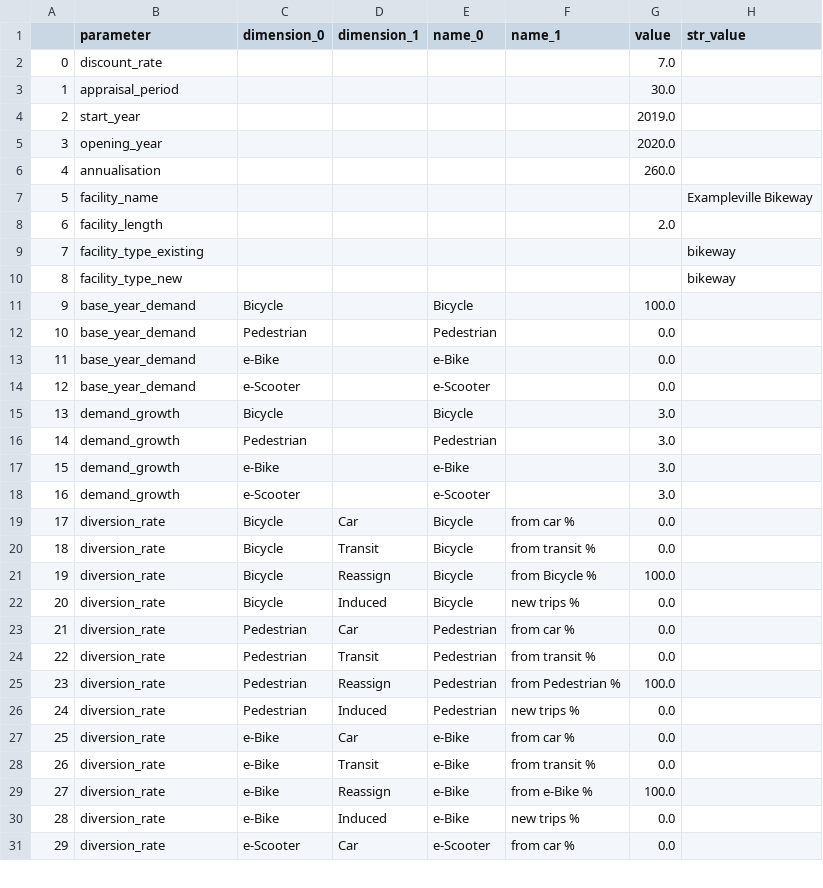
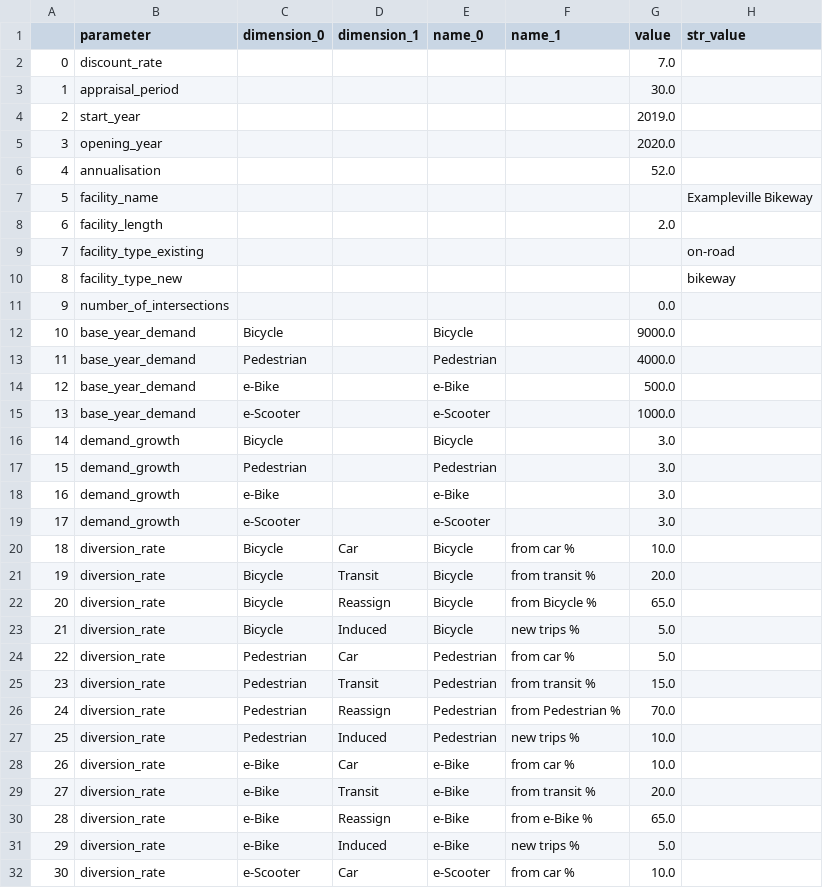
Before and after one commit to joshuacadams/trial-AT-CBA, a CSV file: uploaded_project.csv, drawn as a sheet; only a part is shown; addresses are those after the commit; the diff covers the shown part only; the diff names each change by its address in the sheet, - before the commit and + after, or states it on an @@ line.

```diff
--- a/uploaded_project.csv
+++ b/uploaded_project.csv
-G6 (value): 260.0
+G6 (value): 52.0
-H9 (str_value): bikeway
+H9 (str_value): on-road
@@ row 98 moved to row 11: 9 @@
@@ column A renumbered from row 12 down @@
-G12 (value): 100.0
+G12 (value): 9000.0
-G13 (value): 0.0
+G13 (value): 4000.0
-G14 (value): 0.0
+G14 (value): 500.0
-G15 (value): 0.0
+G15 (value): 1000.0
-G20 (value): 0.0
+G20 (value): 10.0
-G21 (value): 0.0
+G21 (value): 20.0
-G22 (value): 100.0
+G22 (value): 65.0
-G23:G24 (value): 0.0
+G23:G24 (value): 5.0
-G25 (value): 0.0
+G25 (value): 15.0
-G26 (value): 100.0
+G26 (value): 70.0
-G27:G28 (value): 0.0
+G27:G28 (value): 10.0
-G29 (value): 0.0
+G29 (value): 20.0
-G30 (value): 100.0
+G30 (value): 65.0
-G31 (value): 0.0
+G31 (value): 5.0
-G32 (value): 0.0
+G32 (value): 10.0
```
Also changed, not shown: 5 added rows, 13 removed rows, 35 moved rows and 55 edited cells elsewhere in this file, 7 other files.
